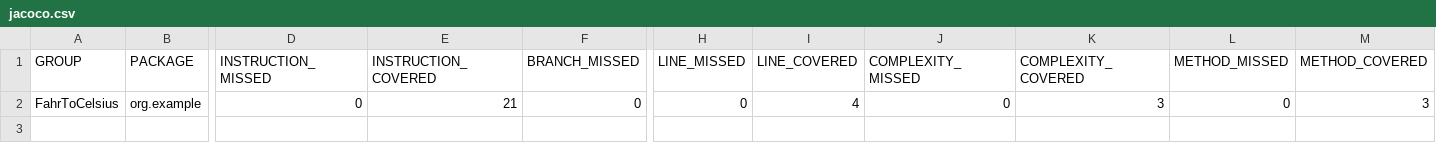
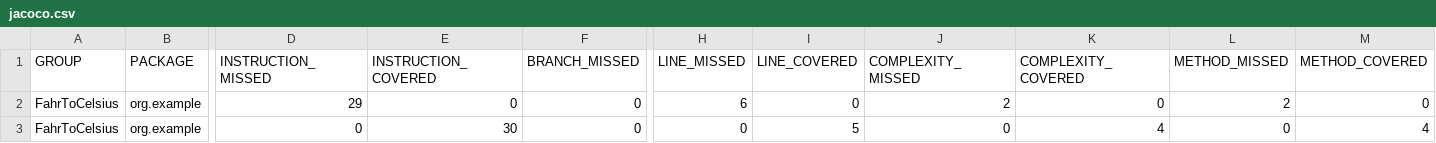
Before and after one commit to ElkkuElias/FahrToCelsius, a CSV file: target/site/jacoco/jacoco.csv, drawn as a sheet; only a part is shown, gaps mark what is left out; addresses are those after the commit; rows hold the shown columns only; the diff names each change by its address in the sheet, - before the commit and + after, or states it on an @@ line.

```diff
--- a/target/site/jacoco/jacoco.csv
+++ b/target/site/jacoco/jacoco.csv
+row 2: FahrToCelsius | org.example | 29 | 0 | 0 | 6 | 0 | 2 | 0 | 2 | 0
-E3 (INSTRUCTION_COVERED): 21
+E3 (INSTRUCTION_COVERED): 30
-I3 (LINE_COVERED): 4
+I3 (LINE_COVERED): 5
-K3 (COMPLEXITY_COVERED): 3
+K3 (COMPLEXITY_COVERED): 4
-M3 (METHOD_COVERED): 3
+M3 (METHOD_COVERED): 4
```
Also changed, not shown: 10 other files.
